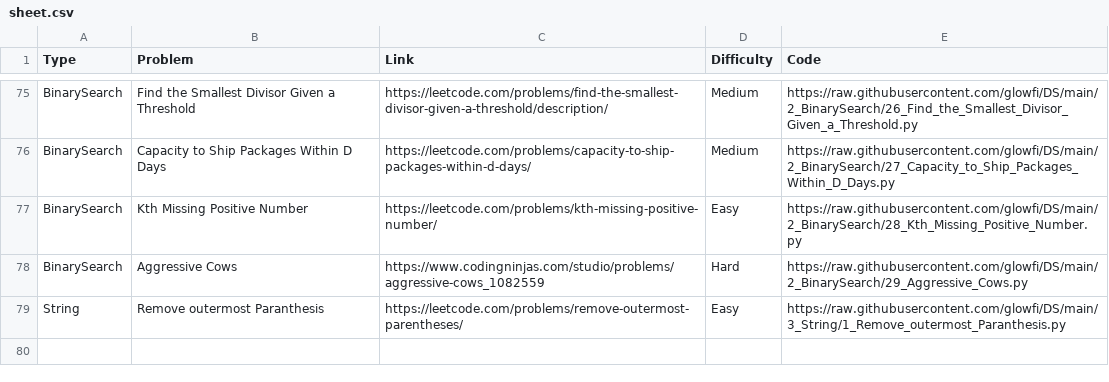
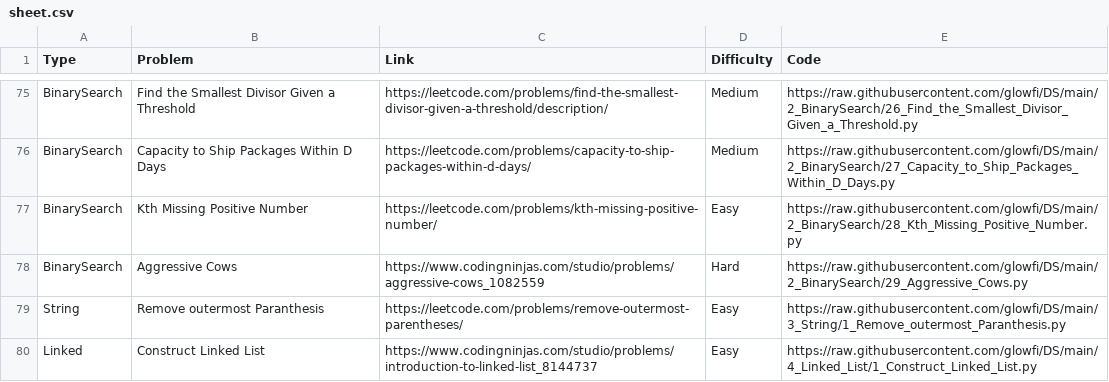
Before and after one commit to glowfi/DS, a CSV file: sheet.csv, drawn as a sheet; only a part is shown, gaps mark what is left out.

```diff
--- a/sheet.csv
+++ b/sheet.csv
@@ -79 +79,2 @@ BinarySearch,Aggressive Cows,https://www.codingninjas.com/studio/problems/aggres
 String,Remove outermost Paranthesis,https://leetcode.com/problems/remove-outermost-parentheses/,Easy,https://raw.githubusercontent.com/glowfi/DS/main/3_String/1_Remove_outermost_Paranthesis.py
+Linked,Construct Linked List,https://www.codingninjas.com/studio/problems/introduction-to-linked-list_8144737,Easy,https://raw.githubusercontent.com/glowfi/DS/main/4_Linked_List/1_Construct_Linked_List.py
```
Also changed, not shown: 3 other files.
